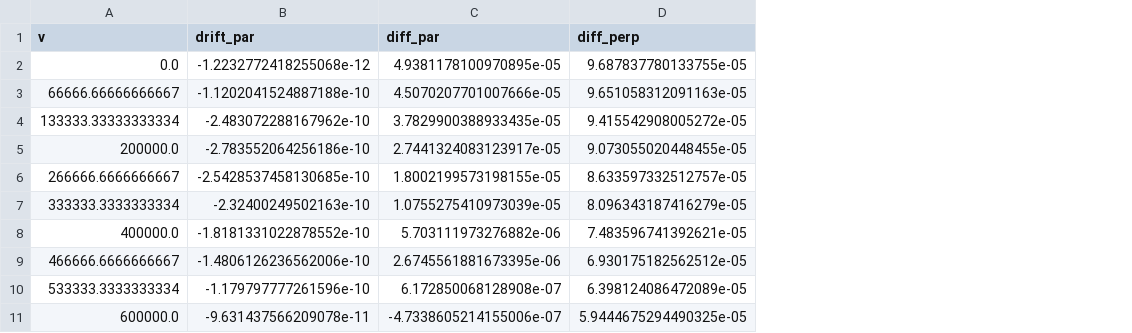
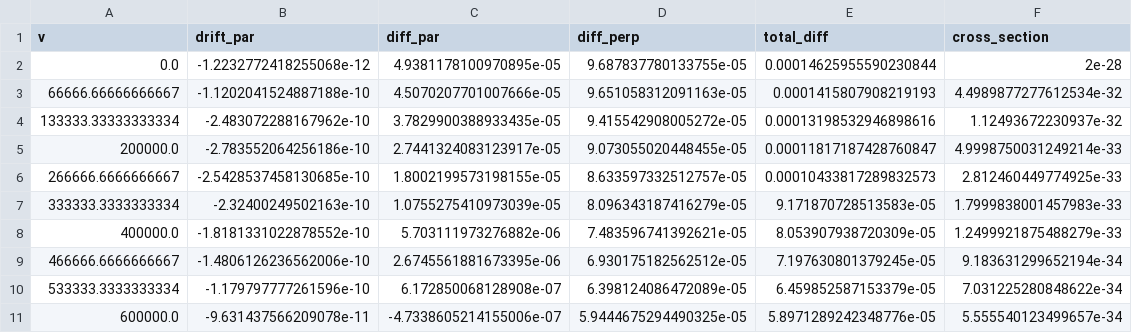
Before and after one commit to astrosander/SIDM_Transport_Theory_vs_MC, a CSV file: diffusion coefficient/angle-dependent/img/aniso_fix_rutherford_theory.csv, drawn as a sheet; the diff names each change by its address in the sheet, - before the commit and + after, or states it on an @@ line.

```diff
--- a/diffusion coefficient/angle-dependent/img/aniso_fix_rutherford_theory.csv
+++ b/diffusion coefficient/angle-dependent/img/aniso_fix_rutherford_theory.csv
+column E (total_diff), rows 2-11: 0.00014625955590230844 | 0.0001415807908219193 | 0.00013198532946898616 | 0.00011817187428760847 | 0.00010433817289832573 | 9.171870728513583e-05 | 8.053907938720309e-05 | 7.197630801379245e-05 | 6.459852587153379e-05 | 5.8971289242348776e-05
+column F (cross_section), rows 2-11: 2e-28 | 4.4989877277612534e-32 | 1.12493672230937e-32 | 4.9998750031249214e-33 | 2.812460449774925e-33 | 1.7999838001457983e-33 | 1.2499921875488279e-33 | 9.183631299652194e-34 | 7.031225280848622e-34 | 5.555540123499657e-34
```
Also changed, not shown: diffusion coefficient/angle-dependent/img/aniso_fix_rutherford_mc.csv, 20 other files.
